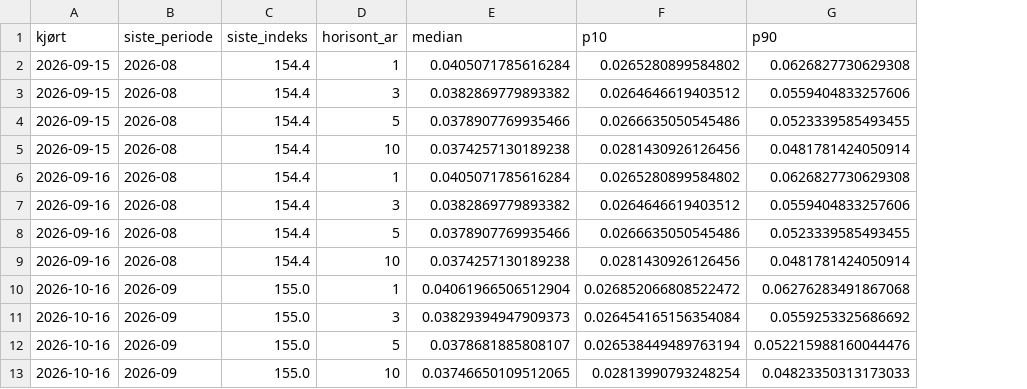
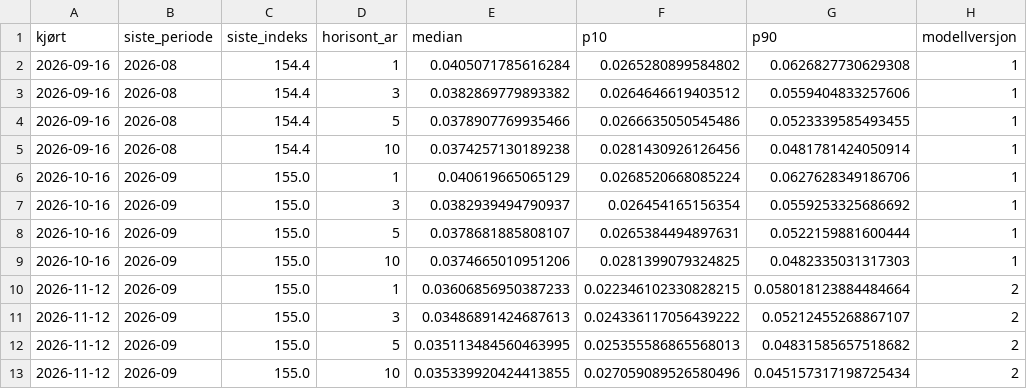
Before and after one commit to Kvelliken/byggekost, a CSV file: data/resultater_historikk.csv, drawn as a sheet; removed rows and columns are numbered as before the commit, all else as after; the diff names each change by its address in the sheet, - before the commit and + after, or states it on an @@ line.

```diff
--- a/data/resultater_historikk.csv
+++ b/data/resultater_historikk.csv
+column H (modellversjon), rows 2-9: all 1
-row 2: 2026-09-15 | 2026-08 | 154.4 | 1 | 0.0405071785616284 | 0.0265280899584802 | 0.0626827730629308
-row 3: 2026-09-15 | 2026-08 | 154.4 | 3 | 0.0382869779893382 | 0.0264646619403512 | 0.0559404833257606
-row 4: 2026-09-15 | 2026-08 | 154.4 | 5 | 0.0378907769935466 | 0.0266635050545486 | 0.0523339585493455
-row 5: 2026-09-15 | 2026-08 | 154.4 | 10 | 0.0374257130189238 | 0.0281430926126456 | 0.0481781424050914
-E6 (median): 0.04061966506512904
+E6 (median): 0.040619665065129
-F6 (p10): 0.026852066808522472
+F6 (p10): 0.0268520668085224
-G6 (p90): 0.06276283491867068
+G6 (p90): 0.0627628349186706
-E7 (median): 0.03829394947909373
+E7 (median): 0.0382939494790937
-F7 (p10): 0.026454165156354084
+F7 (p10): 0.026454165156354
-F8 (p10): 0.026538449489763194
+F8 (p10): 0.0265384494897631
-G8 (p90): 0.052215988160044476
+G8 (p90): 0.0522159881600444
-E9 (median): 0.03746650109512065
+E9 (median): 0.0374665010951206
-F9 (p10): 0.02813990793248254
+F9 (p10): 0.0281399079324825
-G9 (p90): 0.04823350313173033
+G9 (p90): 0.0482335031317303
+row 10: 2026-11-12 | 2026-09 | 155.0 | 1 | 0.03606856950387233 | 0.022346102330828215 | 0.058018123884484664 | 2
+row 11: 2026-11-12 | 2026-09 | 155.0 | 3 | 0.03486891424687613 | 0.024336117056439222 | 0.05212455268867107 | 2
+row 12: 2026-11-12 | 2026-09 | 155.0 | 5 | 0.035113484560463995 | 0.025355586865568013 | 0.04831585657518682 | 2
+row 13: 2026-11-12 | 2026-09 | 155.0 | 10 | 0.035339920424413855 | 0.027059089526580496 | 0.045157317198725434 | 2
```
Also changed, not shown: docs/resultater.csv, 19 other files.
